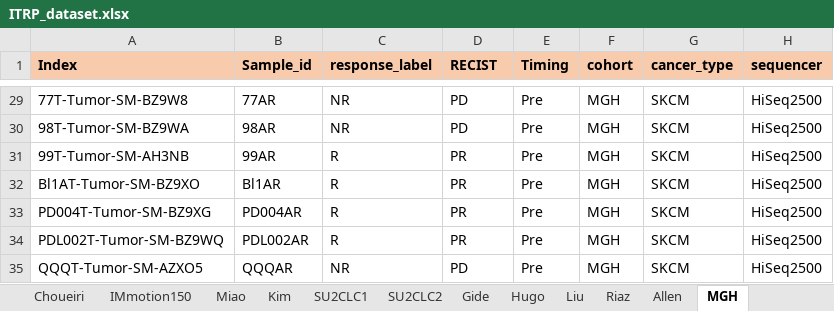
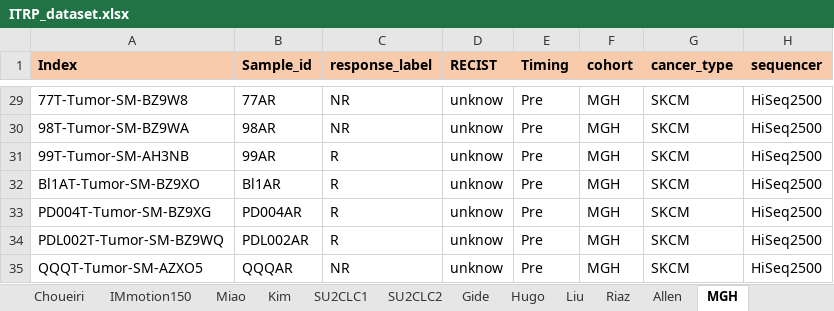
Before and after one commit to ashyamal/COMPASS, an Excel workbook: paper/00_data/ITRP_dataset.xlsx, sheet MGH, drawn as a sheet; only a part is shown, gaps mark what is left out; values as stored, in another font and other column widths than the file's, no borders; the diff covers the shown part only; the diff names each change by its address in the sheet, - before the commit and + after, or states it on an @@ line.

```diff
--- a/paper/00_data/ITRP_dataset.xlsx (sheet MGH)
+++ b/paper/00_data/ITRP_dataset.xlsx (sheet MGH)
-D29:D30 (RECIST): PD
+D29:D30 (RECIST): unknow
-D31:D34 (RECIST): PR
+D31:D34 (RECIST): unknow
-D35 (RECIST): PD
+D35 (RECIST): unknow
```
Also changed, not shown: 27 edited cells elsewhere in this sheet, 31 other files.
